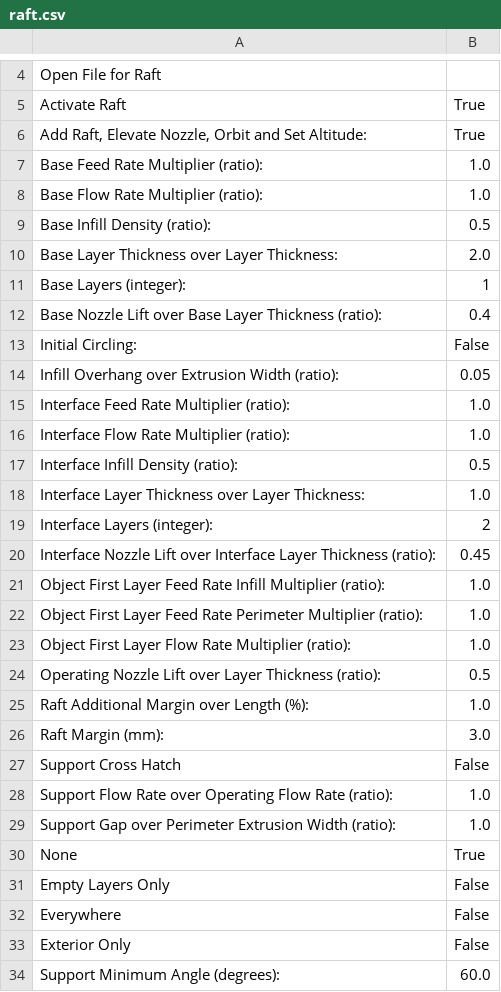
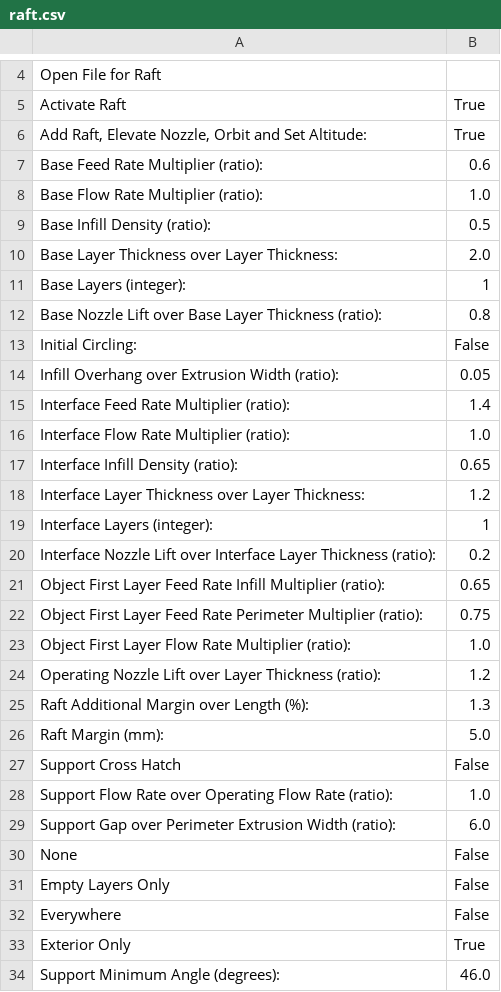
Before and after one commit to DoESLiverpool/DoES-3DPrinter-Settings, a CSV file: profiles/extrusion/PLA/raft.csv, drawn as a sheet; only a part is shown, gaps mark what is left out.

```diff
--- a/profiles/extrusion/PLA/raft.csv
+++ b/profiles/extrusion/PLA/raft.csv
@@ -6,3 +6,3 @@ Activate Raft	True
 Add Raft, Elevate Nozzle, Orbit and Set Altitude:	True
-Base Feed Rate Multiplier (ratio):	1.0
+Base Feed Rate Multiplier (ratio):	0.6
 Base Flow Rate Multiplier (ratio):	1.0
@@ -11,24 +11,24 @@ Base Layer Thickness over Layer Thickness:	2.0
 Base Layers (integer):	1
-Base Nozzle Lift over Base Layer Thickness (ratio):	0.4
+Base Nozzle Lift over Base Layer Thickness (ratio):	0.8
 Initial Circling:	False
 Infill Overhang over Extrusion Width (ratio):	0.05
-Interface Feed Rate Multiplier (ratio):	1.0
+Interface Feed Rate Multiplier (ratio):	1.4
 Interface Flow Rate Multiplier (ratio):	1.0
-Interface Infill Density (ratio):	0.5
-Interface Layer Thickness over Layer Thickness:	1.0
-Interface Layers (integer):	2
-Interface Nozzle Lift over Interface Layer Thickness (ratio):	0.45
-Object First Layer Feed Rate Infill Multiplier (ratio):	1.0
-Object First Layer Feed Rate Perimeter Multiplier (ratio):	1.0
+Interface Infill Density (ratio):	0.65
+Interface Layer Thickness over Layer Thickness:	1.2
+Interface Layers (integer):	1
+Interface Nozzle Lift over Interface Layer Thickness (ratio):	0.2
+Object First Layer Feed Rate Infill Multiplier (ratio):	0.65
+Object First Layer Feed Rate Perimeter Multiplier (ratio):	0.75
 Object First Layer Flow Rate Multiplier (ratio):	1.0
-Operating Nozzle Lift over Layer Thickness (ratio):	0.5
-Raft Additional Margin over Length (%):	1.0
-Raft Margin (mm):	3.0
+Operating Nozzle Lift over Layer Thickness (ratio):	1.2
+Raft Additional Margin over Length (%):	1.3
+Raft Margin (mm):	5.0
 Support Cross Hatch	False
 Support Flow Rate over Operating Flow Rate (ratio):	1.0
-Support Gap over Perimeter Extrusion Width (ratio):	1.0
-None	True
+Support Gap over Perimeter Extrusion Width (ratio):	6.0
+None	False
 Empty Layers Only	False
 Everywhere	False
-Exterior Only	False
-Support Minimum Angle (degrees):	60.0
+Exterior Only	True
+Support Minimum Angle (degrees):	46.0
```
Also changed, not shown: profiles/extrusion/PLA/chamber.csv, profiles/extrusion/PLA/clip.csv, 15 other files.
